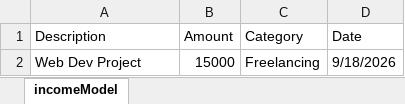
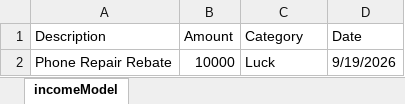
Before and after one commit to Amanul-06/Expense_Tracker, an Excel workbook: backend/income_details.xlsx, sheet incomeModel, drawn as a sheet; values as stored, in another font and other column widths than the file's, no borders; removed rows and columns are numbered as before the commit, all else as after; the diff names each change by its address in the sheet, - before the commit and + after, or states it on an @@ line.

```diff
--- a/backend/income_details.xlsx (sheet incomeModel)
+++ b/backend/income_details.xlsx (sheet incomeModel)
-row 2: Web Dev Project | 15000 | Freelancing | 9/18/2026
+row 2: Phone Repair Rebate | 10000 | Luck | 9/19/2026
```
Also changed, not shown: 10 other files.
